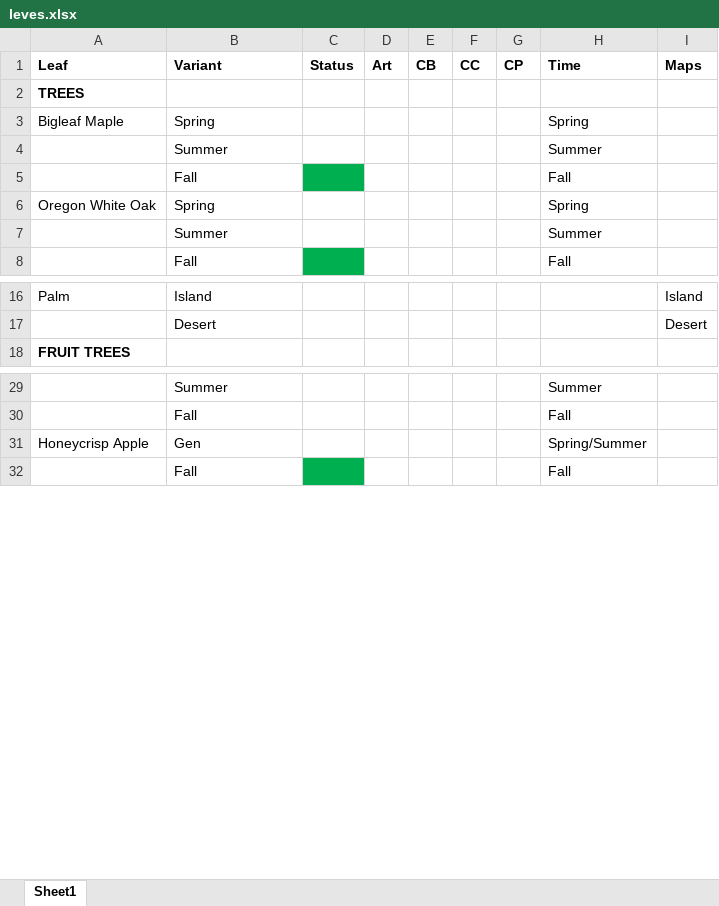
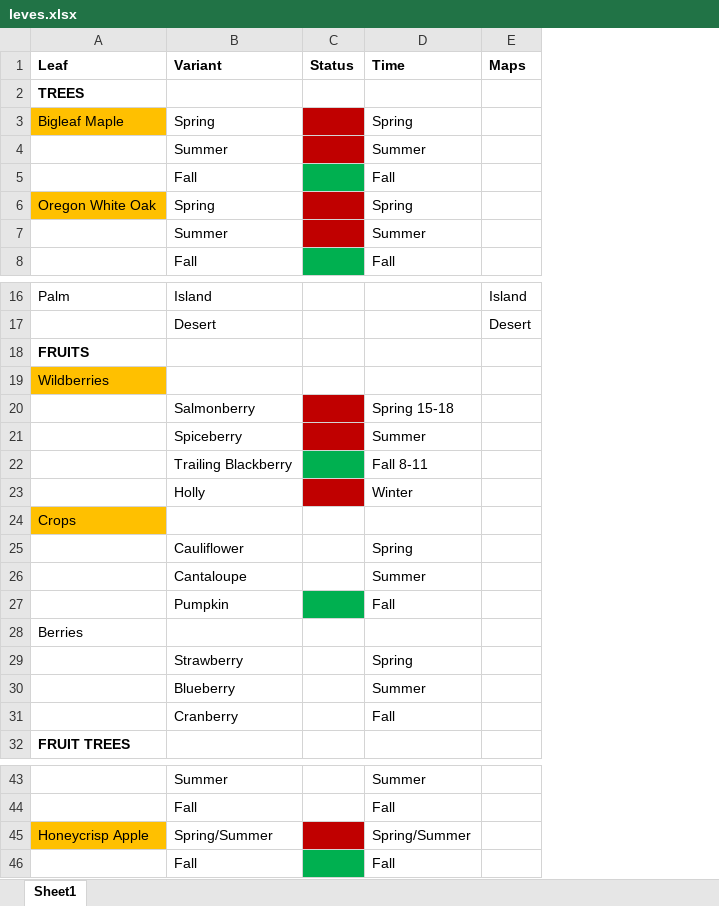
Before and after one commit to SiTheGreat/CBLeaves, an Excel workbook: [Si] Leaves for CB/Notes/leves.xlsx, sheet Sheet1, drawn as a sheet; only a part is shown, gaps mark what is left out; values as stored, in another font and other column widths than the file's, no borders; removed rows and columns are numbered as before the commit, all else as after; the diff covers the shown part only; the diff names each change by its address in the sheet, - before the commit and + after, or states it on an @@ line.

Commit message:
spreadsheet updates

```diff
--- a/[Si] Leaves for CB/Notes/leves.xlsx (sheet Sheet1)
+++ b/[Si] Leaves for CB/Notes/leves.xlsx (sheet Sheet1)
-column D (Art), empty
-column E (CB), empty
-column F (CC), empty
-column G (CP), empty
-A3 fill: none
+A3 fill: #FFC000
-C3:C4 fill: none
+C3:C4 fill: #C00000
-A6 fill: none
+A6 fill: #FFC000
-C6:C7 fill: none
+C6:C7 fill: #C00000
+row 18: FRUITS
+row 19: Wildberries
+row 20:  | Salmonberry |  | Spring 15-18
+row 21:  | Spiceberry |  | Summer
+row 22:  | Trailing Blackberry |  | Fall 8-11
+row 23:  | Holly |  | Winter
+row 24: Crops
+row 25:  | Cauliflower |  | Spring
+row 26:  | Cantaloupe |  | Summer
+row 27:  | Pumpkin |  | Fall
+row 28: Berries
+row 29:  | Strawberry |  | Spring
+row 30:  | Blueberry |  | Summer
+row 31:  | Cranberry |  | Fall
-A45 fill: none
+A45 fill: #FFC000
-B45 (Variant): Gen
+B45 (Variant): Spring/Summer
-C45 fill: none
+C45 fill: #C00000
```
Also changed, not shown: 10 removed rows elsewhere in this sheet.
